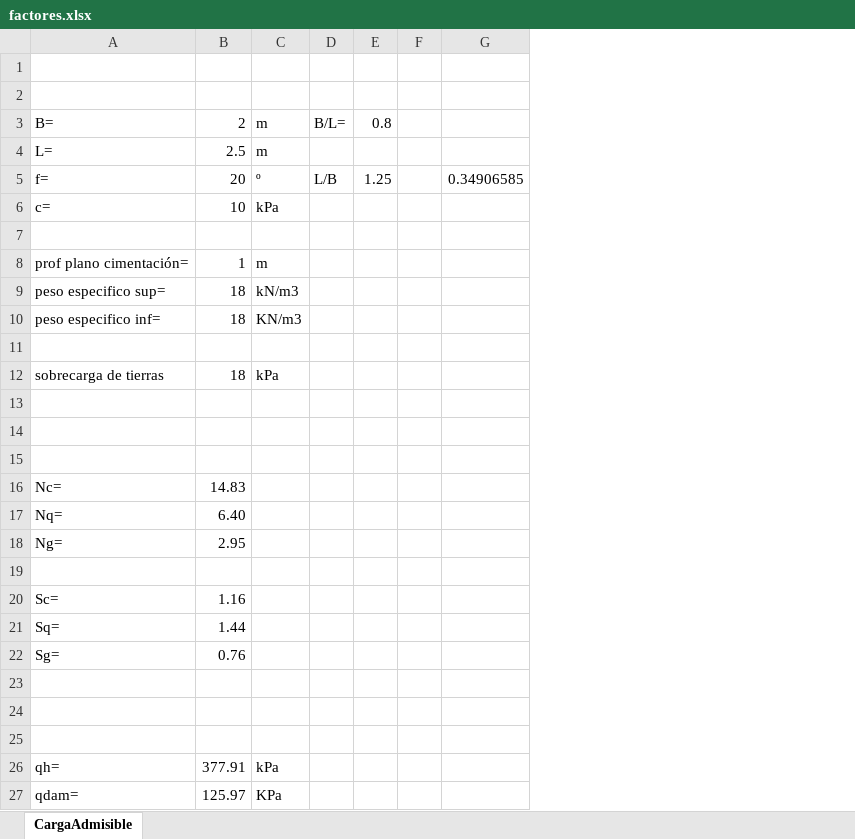
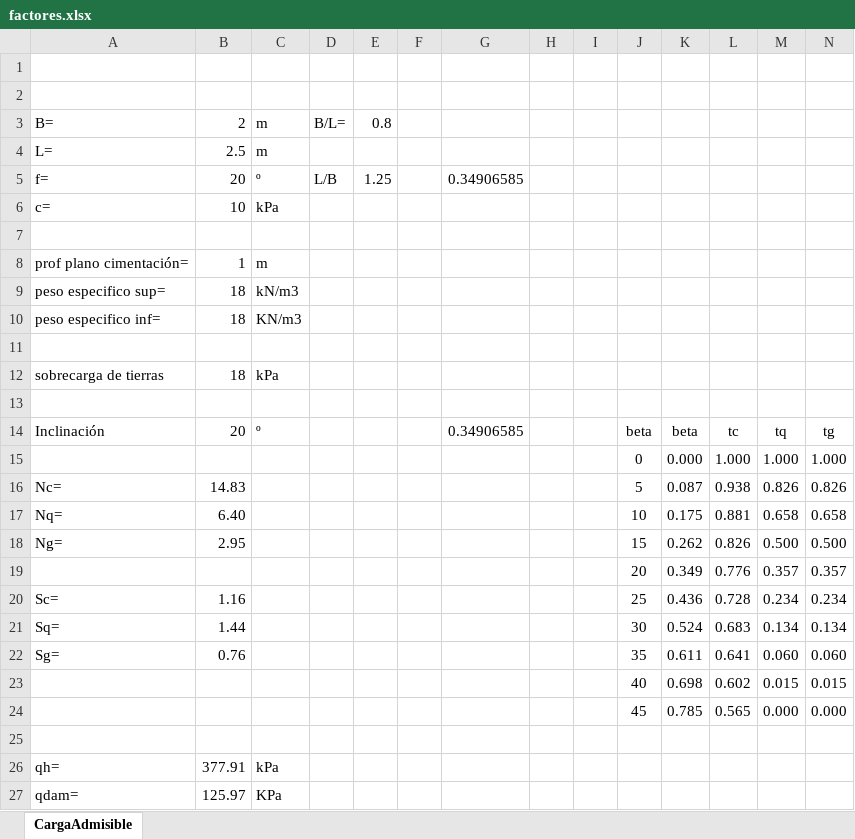
Before and after one commit to me1lopig/CargaAdmisible, an Excel workbook: factores.xlsx, sheet CargaAdmisible, drawn as a sheet; values as stored, in another font and other column widths than the file's, no borders; the diff names each change by its address in the sheet, - before the commit and + after, or states it on an @@ line.

Commit message:
factores t

```diff
--- a/factores.xlsx (sheet CargaAdmisible)
+++ b/factores.xlsx (sheet CargaAdmisible)
+column H, empty
+column I, empty
+column J, rows 14-24: beta | 0 | 5 | 10 | 15 | 20 | 25 | 30 | 35 | 40 | 45
+column K, rows 14-24: beta | 0.000 | 0.087 | 0.175 | 0.262 | 0.349 | 0.436 | 0.524 | 0.611 | 0.698 | 0.785
+column L, rows 14-24: tc | 1.000 | 0.938 | 0.881 | 0.826 | 0.776 | 0.728 | 0.683 | 0.641 | 0.602 | 0.565
+column M, rows 14-24: tq | 1.000 | 0.826 | 0.658 | 0.500 | 0.357 | 0.234 | 0.134 | 0.060 | 0.015 | 0.000
+column N, rows 14-24: tg | 1.000 | 0.826 | 0.658 | 0.500 | 0.357 | 0.234 | 0.134 | 0.060 | 0.015 | 0.000
-row 14: (empty)
+row 14: Inclinación | 20 | º |  |  |  | 0.34906585 |  |  | beta | beta | tc | tq | tg
-row 15: (empty)
+row 15:  |  |  |  |  |  |  |  |  | 0 | 0.000 | 1.000 | 1.000 | 1.000
-row 19: (empty)
+row 19:  |  |  |  |  |  |  |  |  | 20 | 0.349 | 0.776 | 0.357 | 0.357
-row 23: (empty)
+row 23:  |  |  |  |  |  |  |  |  | 40 | 0.698 | 0.602 | 0.015 | 0.015
-row 24: (empty)
+row 24:  |  |  |  |  |  |  |  |  | 45 | 0.785 | 0.565 | 0.000 | 0.000
```
Also changed, not shown: 2 other files.
